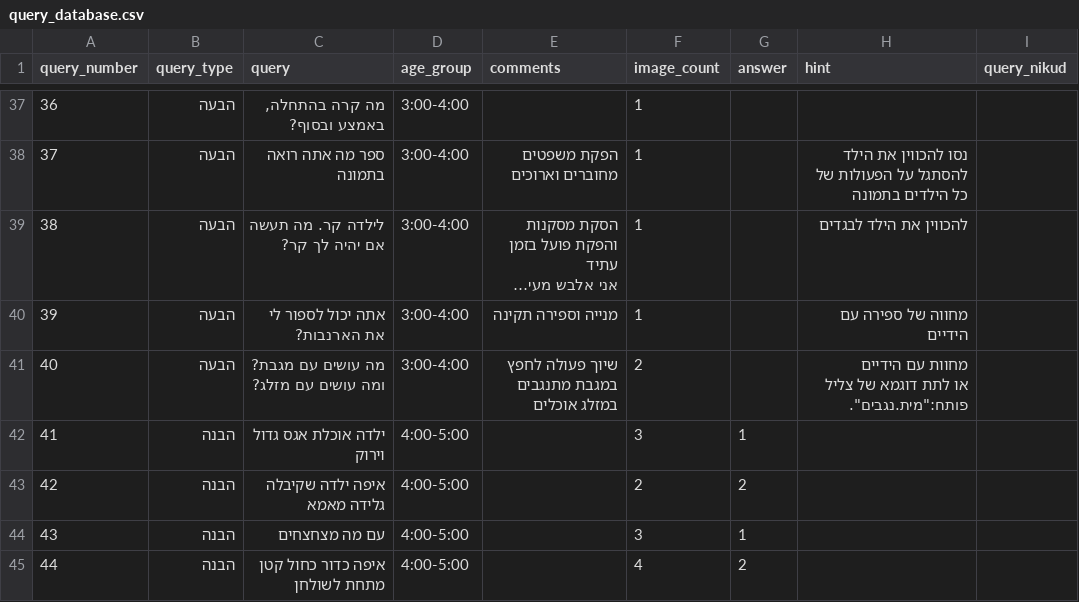
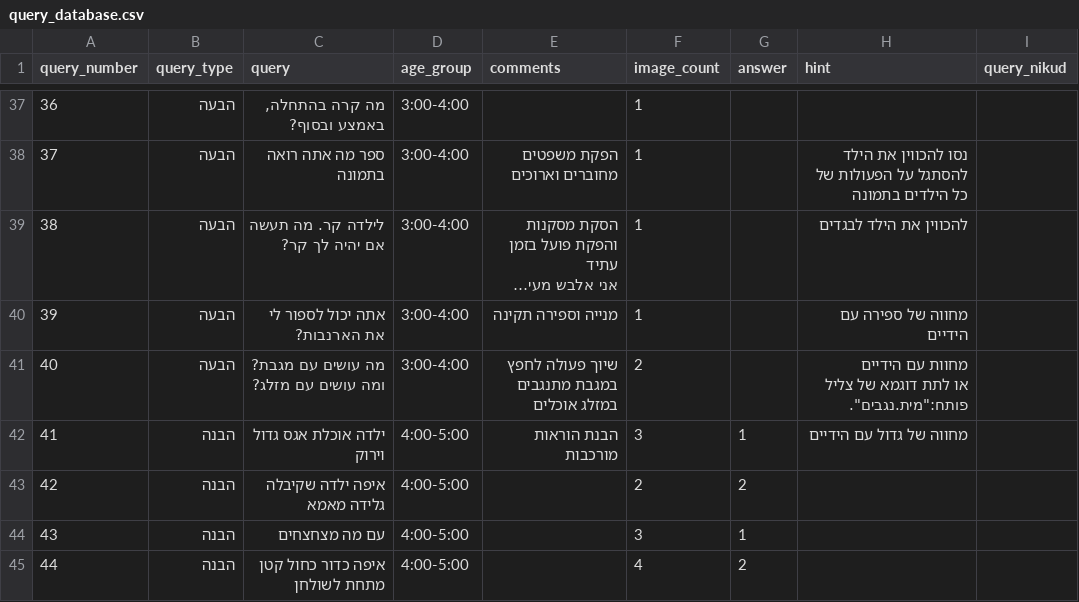
Before and after one commit to almoggiat/seeandsay-resources, a CSV file: query_database.csv, drawn as a sheet; only a part is shown, gaps mark what is left out; long unchanged cells end in ….

Commit message:
עדכון שאלה 41: ילדה אוכלת אגס גדול וירוק

```diff
--- a/query_database.csv
+++ b/query_database.csv
@@ -55,3 +55,3 @@ query_number,query_type,query,age_group,comments,image_count,answer,hint,query_n
 או לתת דוגמא של צליל פותח:""מית.נגבים"".",
-41,הבנה,ילדה אוכלת אגס גדול וירוק,4:00-5:00,,3,1,,
+41,הבנה,ילדה אוכלת אגס גדול וירוק,4:00-5:00,הבנת הוראות מורכבות,3,1,מחווה של גדול עם הידיים,
 42,הבנה,איפה ילדה שקיבלה גלידה מאמא,4:00-5:00,,2,2,,
```
